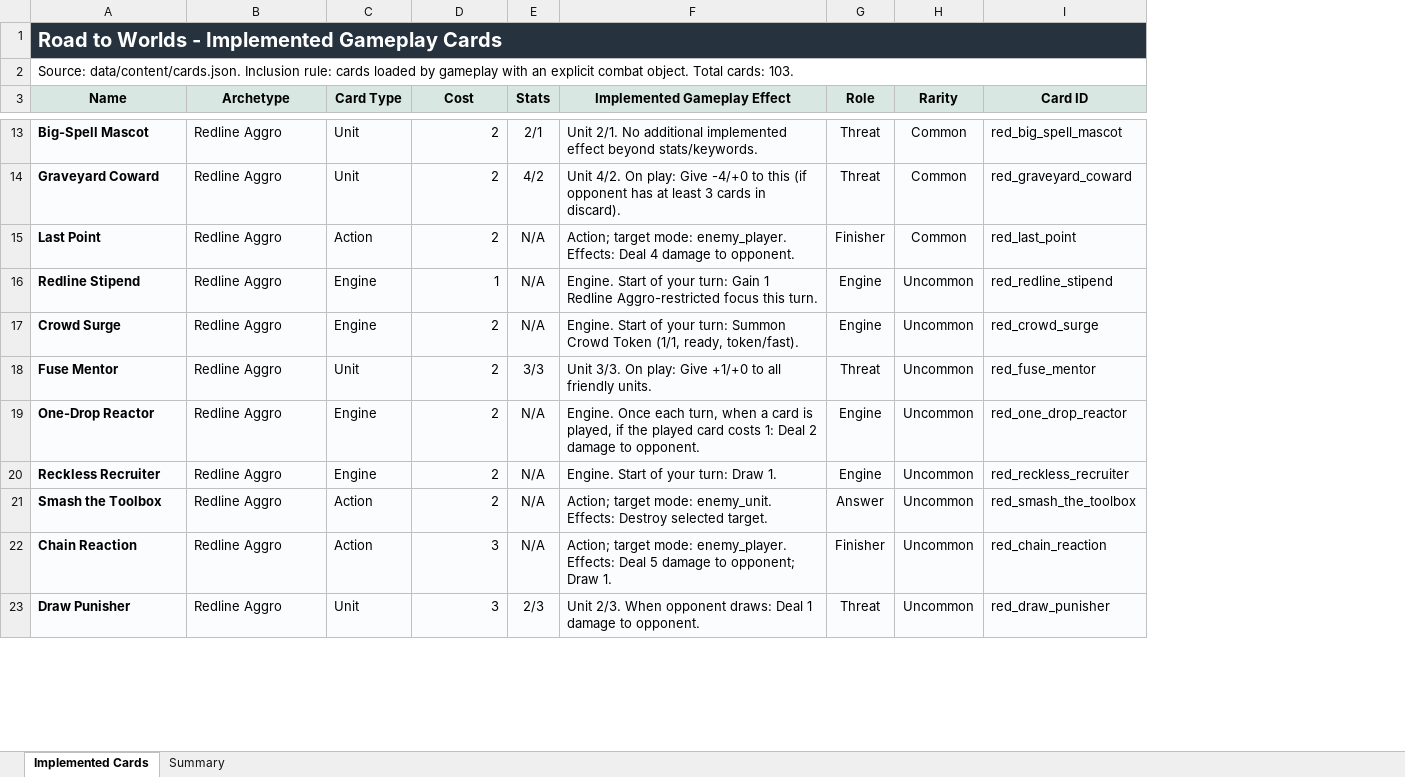
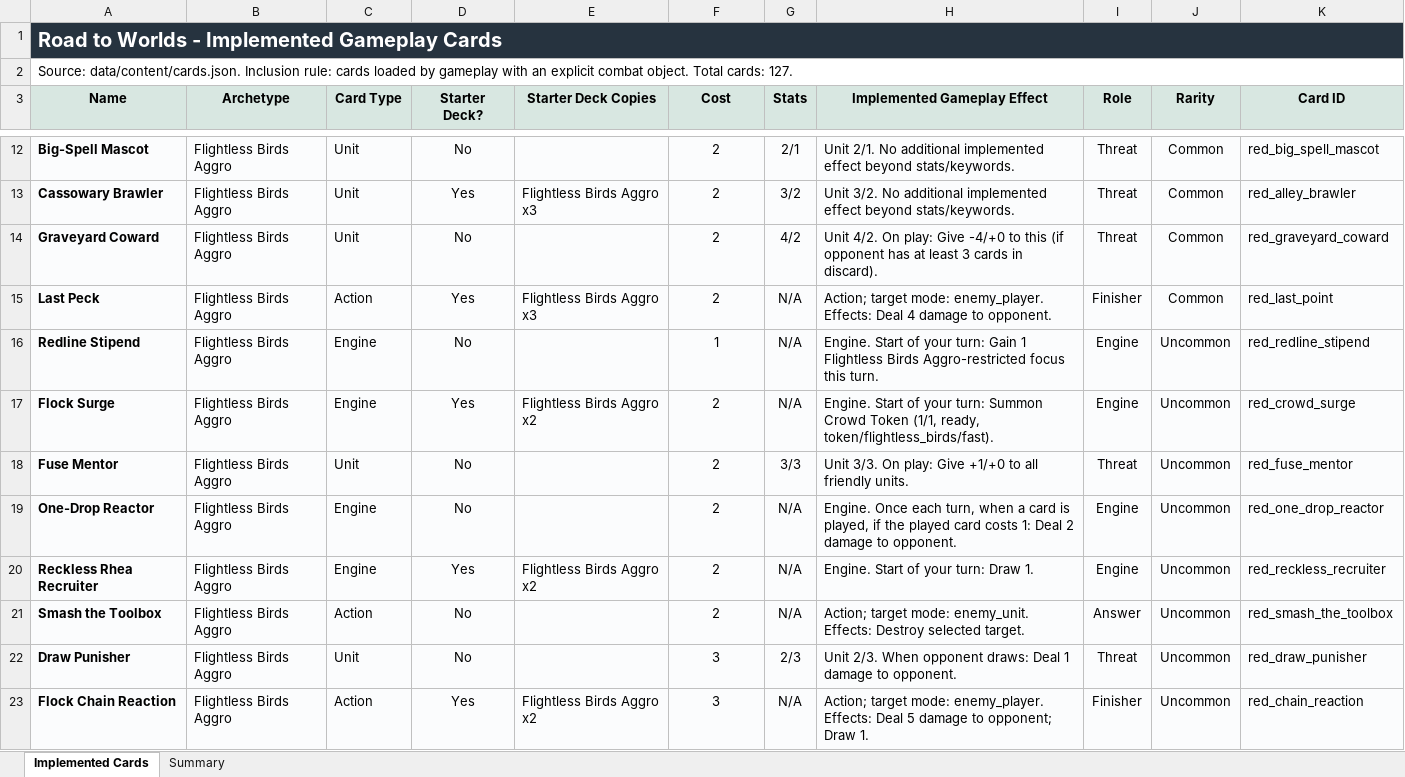
Before and after one commit to jackbydalek/road-to-worlds, an Excel workbook: outputs/implemented-cards/road_to_worlds_implemented_cards.xlsx, sheet Implemented Cards, drawn as a sheet; only a part is shown, gaps mark what is left out; values as stored, in another font and other column widths than the file's, no borders; removed rows and columns are numbered as before the commit, all else as after; the diff covers the shown part only; the diff names each change by its address in the sheet, - before the commit and + after, or states it on an @@ line.

```diff
--- a/outputs/implemented-cards/road_to_worlds_implemented_cards.xlsx (sheet Implemented Cards)
+++ b/outputs/implemented-cards/road_to_worlds_implemented_cards.xlsx (sheet Implemented Cards)
+column D (Starter Deck?), row 12: No; rows 14-22: No | Yes | No | Yes | No | No | Yes | No | No
+column E (Starter Deck Copies), rows 15-20: Flightless Birds Aggro x3 |  | Flightless Birds Aggro x2 |  |  | Flightless Birds Aggro x2
-A2 (Name): …Total cards: 103.
+A2 (Name): …Total cards: 127.
-B12 (Archetype): Redline Aggro
+B12 (Archetype): Flightless Birds Aggro
-F12 alignment: right
+F12 alignment: center
+row 13: Cassowary Brawler | Flightless Birds Aggro | Unit | Yes | Flightless Birds Aggro x3 | 2 | 3/2 | Unit 3/2. No additional implemented effect beyond stats/keywords. | Threat | Common | red_alley_brawler
-B14:B21 (Archetype): Redline Aggro
+B14:B21 (Archetype): Flightless Birds Aggro
-F14:F21 alignment: right
+F14:F21 alignment: center
-A15 (Name): Last Point
+A15 (Name): Last Peck
-H16 (Implemented Gameplay Effect): …Gain 1 Redline Aggro-restricted focus…
+H16 (Implemented Gameplay Effect): …Gain 1 Flightless Birds Aggro-restricted focus…
-A17 (Name): Crowd Surge
+A17 (Name): Flock Surge
-H17 (Implemented Gameplay Effect): …(1/1, ready, token/fast).
+H17 (Implemented Gameplay Effect): …(1/1, ready, token/flightless_birds/fast).
-A20 (Name): Reckless Recruiter
+A20 (Name): Reckless Rhea Recruiter
-row 22: Chain Reaction | Redline Aggro | Action | 3 | N/A | Action; target mode: enemy_player. Effects: Deal 5 damage to opponent; Draw 1. | Finisher | Uncommon | red_chain_reaction
-B22 (Archetype): Redline Aggro
+B22 (Archetype): Flightless Birds Aggro
-F22 alignment: right
+F22 alignment: center
+row 23: Flock Chain Reaction | Flightless Birds Aggro | Action | Yes | Flightless Birds Aggro x2 | 3 | N/A | Action; target mode: enemy_player. Effects: Deal 5 damage to opponent; Draw 1. | Finisher | Uncommon | red_chain_reaction
```
Also changed, not shown: other rows of this sheet, sheet Summary, 17 other files.
